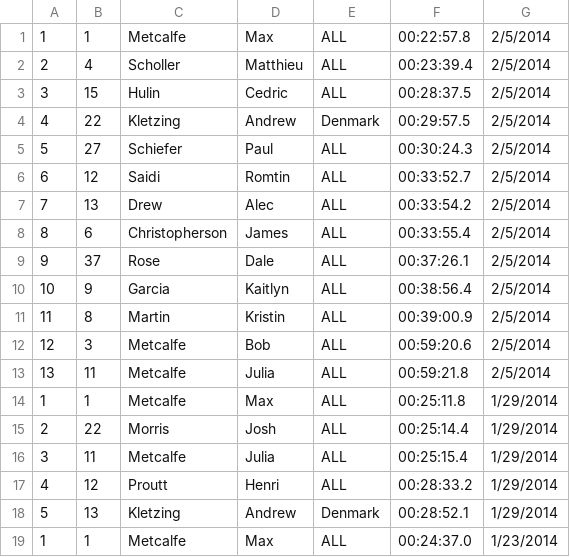
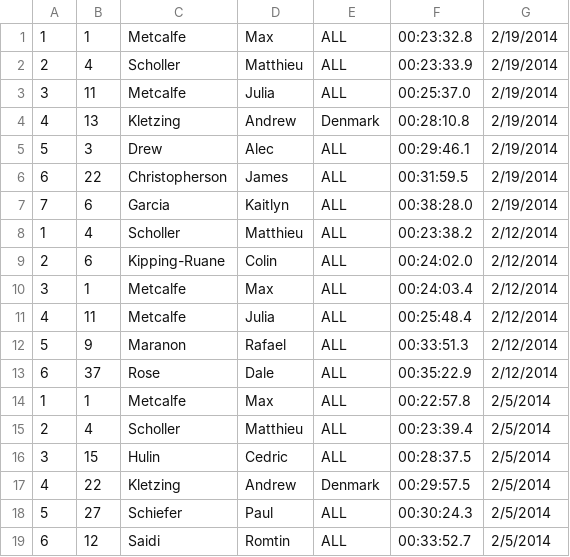
Before and after one commit to maxmetcalfe/Fog-City-Run, a CSV file: data/all.csv, drawn as a sheet; only a part is shown; the shorter side is filled out with more unchanged rows.

Commit message:
Added results from 2/19/2014

```diff
--- a/data/all.csv
+++ b/data/all.csv
@@ -1 +1,14 @@
+1,1,Metcalfe,Max,ALL,00:23:32.8,2/19/2014
+2,4,Scholler,Matthieu,ALL,00:23:33.9,2/19/2014
+3,11,Metcalfe,Julia,ALL,00:25:37.0,2/19/2014
+4,13,Kletzing,Andrew,Denmark,00:28:10.8,2/19/2014
+5,3,Drew,Alec,ALL,00:29:46.1,2/19/2014
+6,22,Christopherson,James,ALL,00:31:59.5,2/19/2014
+7,6,Garcia,Kaitlyn,ALL,00:38:28.0,2/19/2014
+1,4,Scholler,Matthieu,ALL,00:23:38.2,2/12/2014
+2,6,Kipping-Ruane,Colin,ALL,00:24:02.0,2/12/2014
+3,1,Metcalfe,Max,ALL,00:24:03.4,2/12/2014
+4,11,Metcalfe,Julia,ALL,00:25:48.4,2/12/2014
+5,9,Maranon,Rafael,ALL,00:33:51.3,2/12/2014
+6,37,Rose,Dale,ALL,00:35:22.9,2/12/2014
 1,1,Metcalfe,Max,ALL,00:22:57.8,2/5/2014
```
